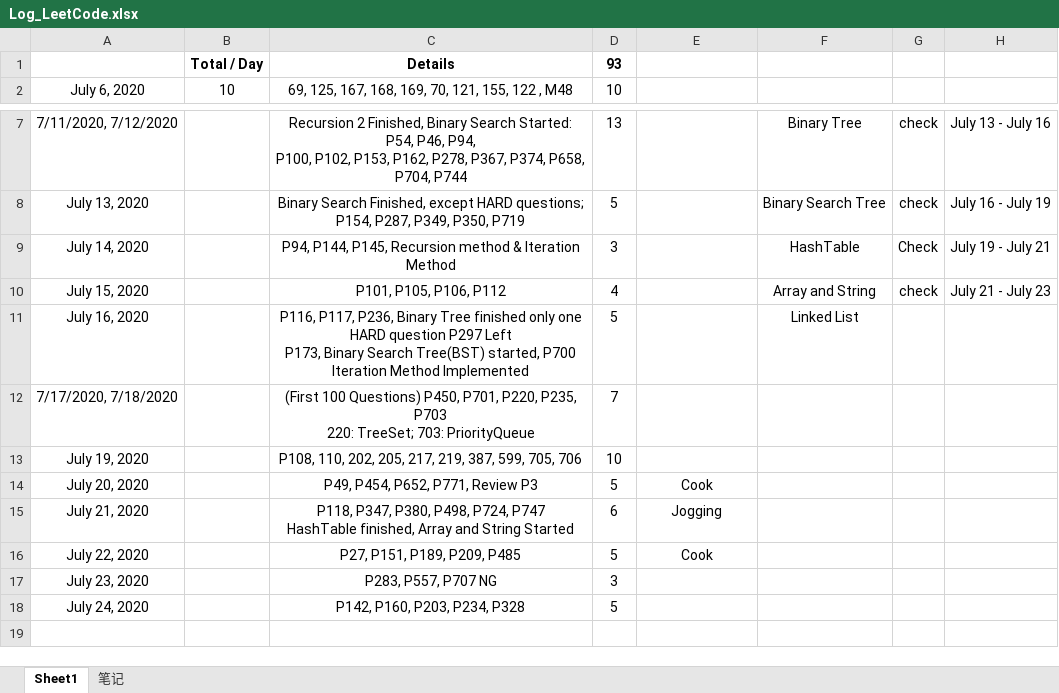
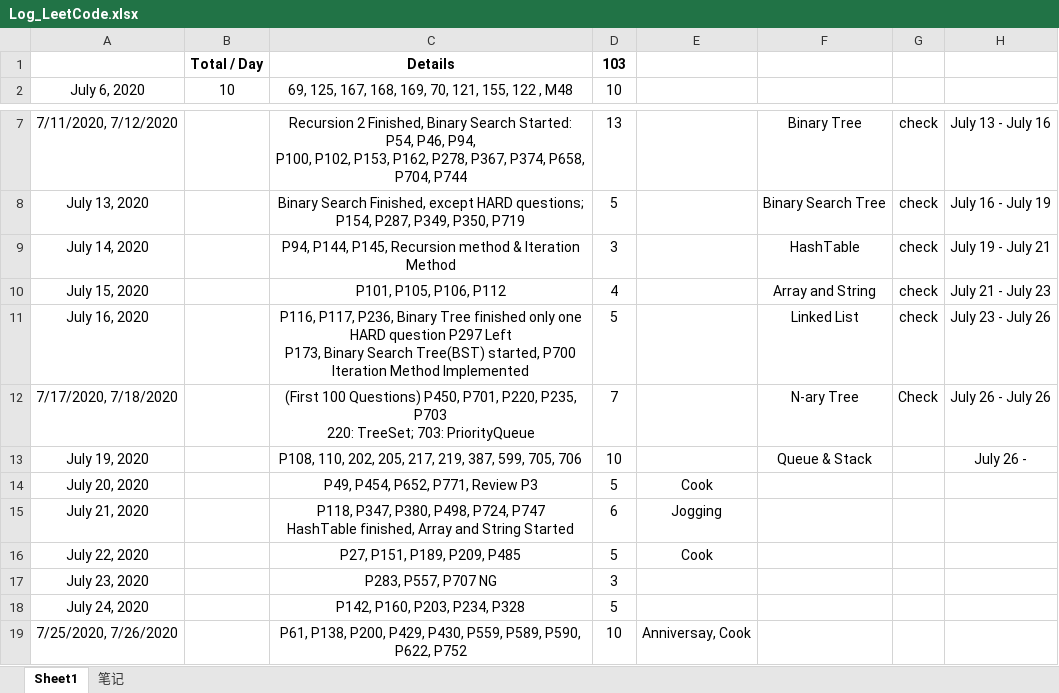
Before and after one commit to shadowba/LeetCode_JJ, an Excel workbook: Log_LeetCode.xlsx, sheet Sheet1, drawn as a sheet; only a part is shown, gaps mark what is left out; values as stored, in another font and other column widths than the file's, no borders; the diff names each change by its address in the sheet, - before the commit and + after, or states it on an @@ line.

```diff
--- a/Log_LeetCode.xlsx (sheet Sheet1)
+++ b/Log_LeetCode.xlsx (sheet Sheet1)
-D1: 93
+D1: 103
-G9: Check
+G9: check
-G11: (empty)
+G11: check
-H11: (empty)
+H11: July 23 - July 26
-F12: (empty)
+F12: N-ary Tree
-G12: (empty)
+G12: Check
-H12: (empty)
+H12: July 26 - July 26
-F13: (empty)
+F13: Queue & Stack
-H13: (empty)
+H13: July 26 -
+row 19: 7/25/2020, 7/26/2020 |  | P61, P138, P200, P429, P430, P559, P589, P590, P622, P752 | 10 | Anniversay, Cook
```
Also changed, not shown: charts or pictures, 30 other files.
